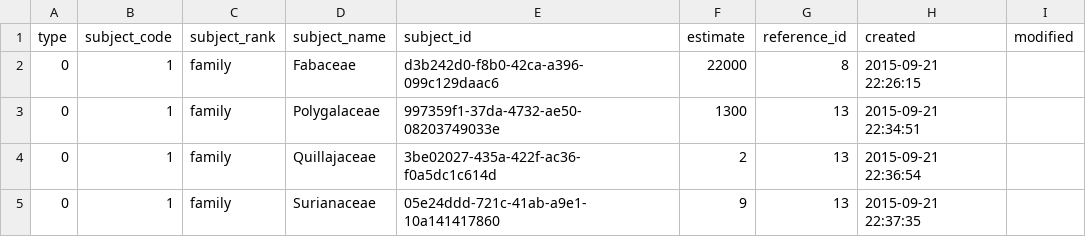
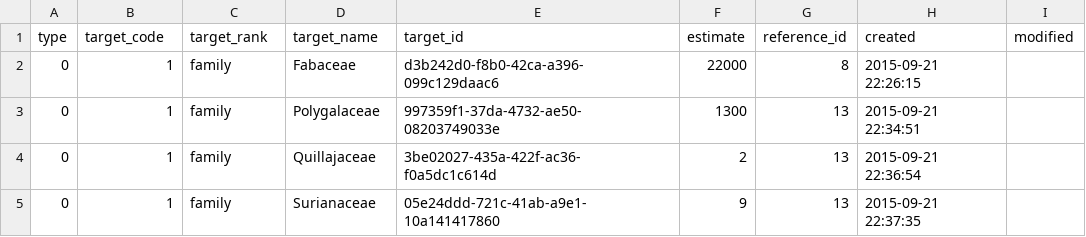
Before and after one commit to CatalogueOfLife/backend, a CSV file: colplus-dao/src/main/resources/org/col/db/draft/estimate.csv, drawn as a sheet; only a part is shown.

Commit message:
Change estimate.subject to target and remove subjectDatasetKey, see https://github.com/Sp2000/colplus-frontend/issues/358. Move rematch API to assembly context, see https://github.com/Sp2000/colplus-frontend/issues/364

```diff
--- a/colplus-dao/src/main/resources/org/col/db/draft/estimate.csv
+++ b/colplus-dao/src/main/resources/org/col/db/draft/estimate.csv
@@ -1,2 +1,2 @@
-type,subject_code,subject_rank,subject_name,subject_id,estimate,reference_id,created,modified
+type,target_code,target_rank,target_name,target_id,estimate,reference_id,created,modified
 0,1,family,Fabaceae,d3b242d0-f8b0-42ca-a396-099c129daac6,22000,8,2015-09-21 22:26:15,
```
Also changed, not shown: 27 other files.
